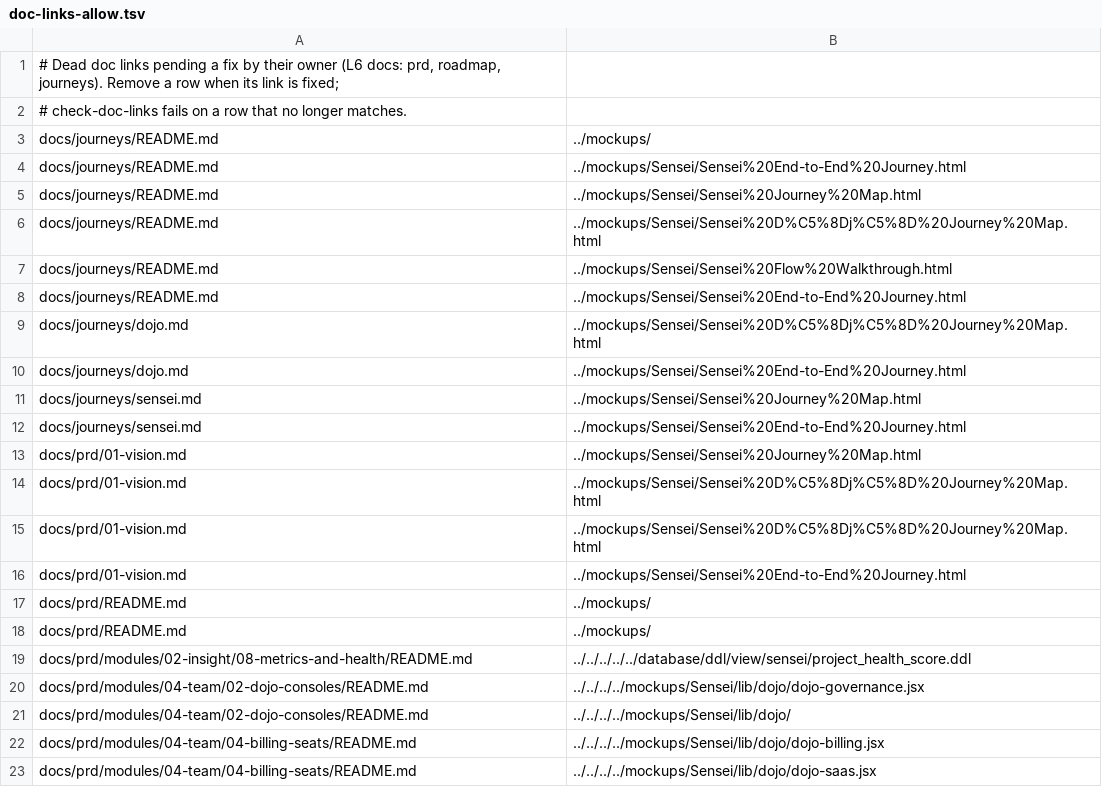
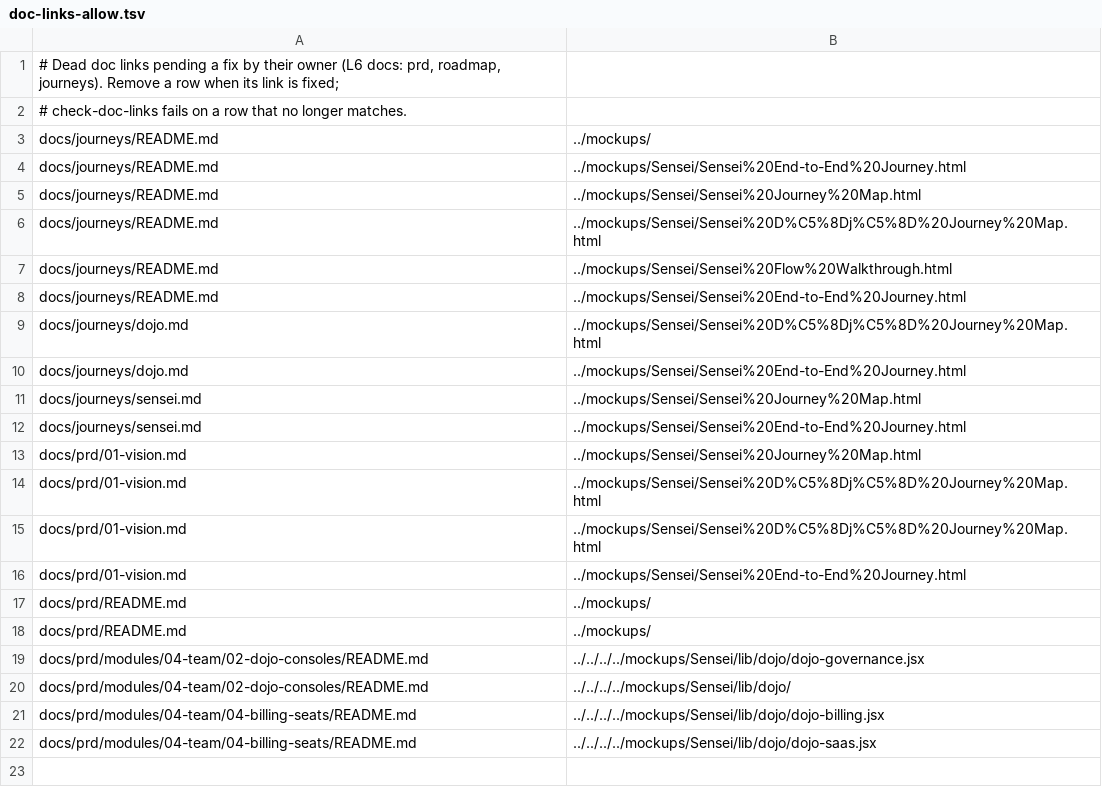
Before and after one commit to sensei-hq/sensei, a TSV file: scripts/doc-links-allow.tsv, drawn as a sheet; the diff names each change by its address in the sheet, - before the commit and + after, or states it on an @@ line.

Commit message:
docs(prd): drop the M8 health-score row now the dead link is gone
Audit §3.3 removed that link and kept its text, so the allowlist row no
longer matches and check-doc-links — now part of test-fast — fails on it.

```diff
--- a/scripts/doc-links-allow.tsv
+++ b/scripts/doc-links-allow.tsv
-row 19: docs/prd/modules/02-insight/08-metrics-and-health/README.md | ../../../../../database/ddl/view/sensei/project_health_score.ddl
```
